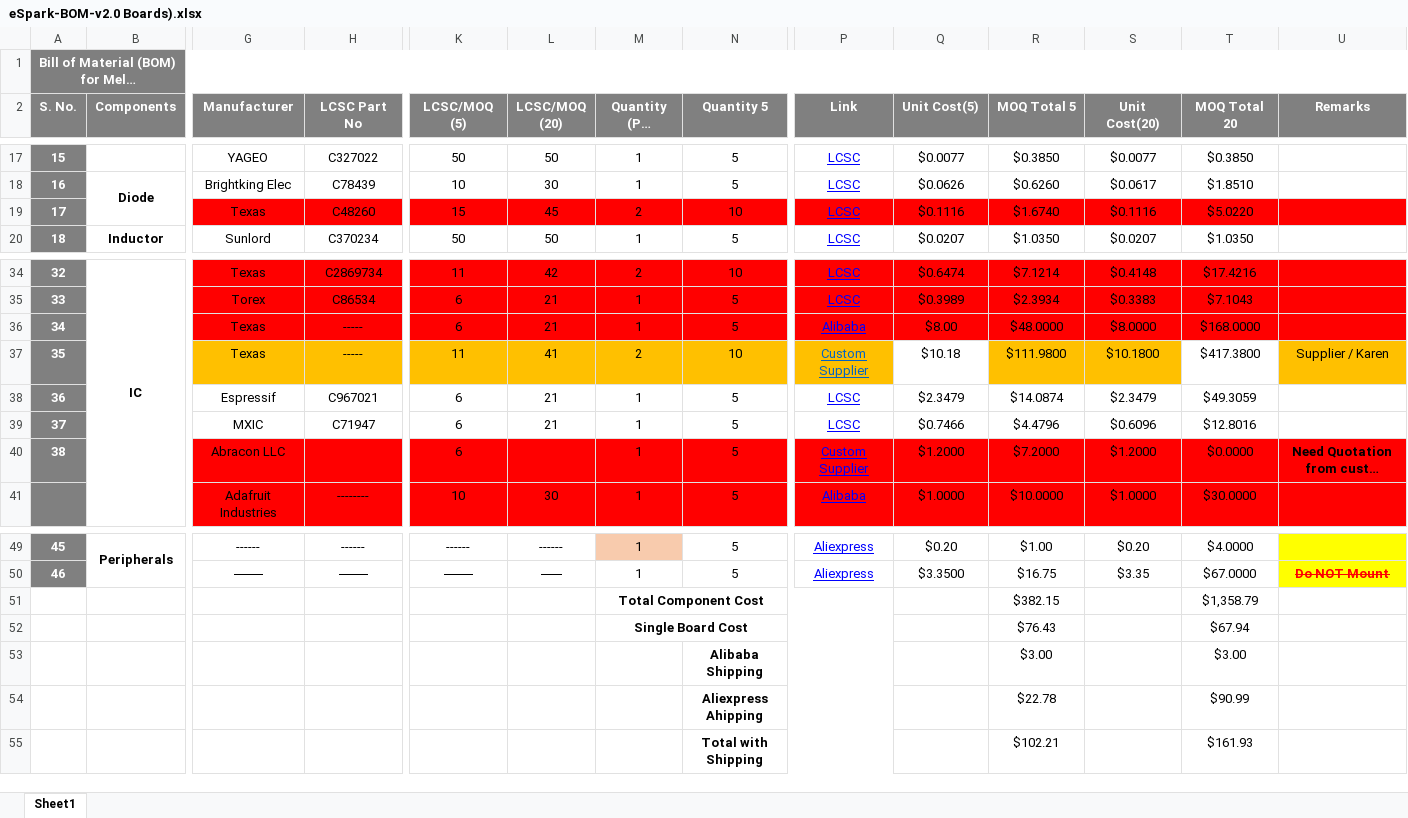
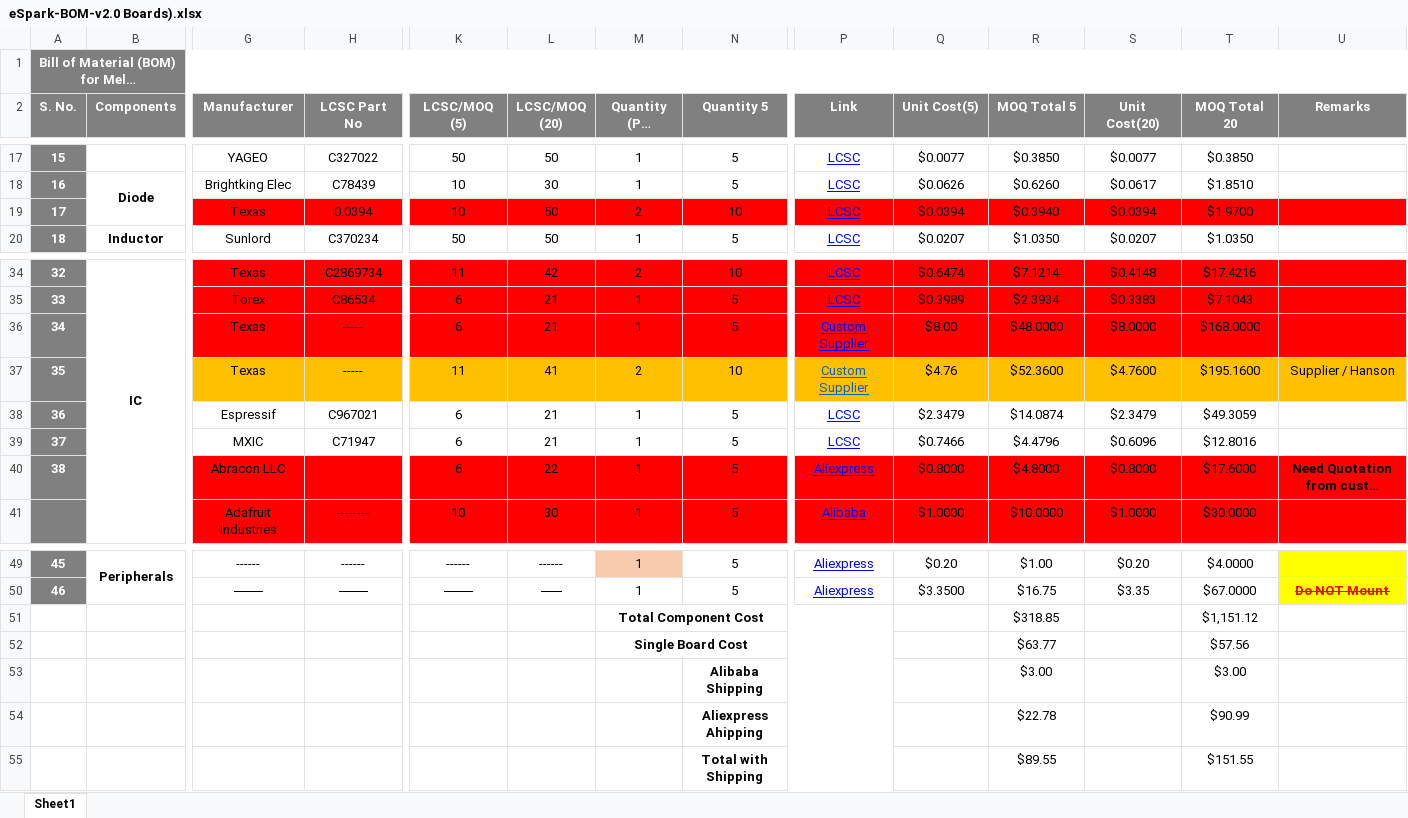
Before and after one commit to eSpark-Consulting-Group/melih-soundsensor, an Excel workbook: Deliverables/BOM/eSpark-BOM-v2.0 Boards).xlsx, sheet Sheet1, drawn as a sheet; only a part is shown, gaps mark what is left out; long unchanged cells end in …; values as stored, in another font and other column widths than the file's, no borders; conditional formats not drawn; removed rows and columns are numbered as before the commit, all else as after; rows hold the shown columns only; the diff names each change by its address in the sheet, - before the commit and + after, or states it on an @@ line.

Commit message:
Updated BOM #76

```diff
--- a/Deliverables/BOM/eSpark-BOM-v2.0 Boards).xlsx (sheet Sheet1)
+++ b/Deliverables/BOM/eSpark-BOM-v2.0 Boards).xlsx (sheet Sheet1)
-H19 (LCSC Part No): C48260
+H19 (LCSC Part No): 0.0394
-K19 (LCSC/MOQ (5)): 15
+K19 (LCSC/MOQ (5)): 10
-L19 (LCSC/MOQ (20)): 45
+L19 (LCSC/MOQ (20)): 50
-Q19 (Unit Cost(5)): $0.1116
+Q19 (Unit Cost(5)): $0.0394
-R19 (MOQ Total 5): $1.6740
+R19 (MOQ Total 5): $0.3940
-S19 (Unit Cost(20)): $0.1116
+S19 (Unit Cost(20)): $0.0394
-T19 (MOQ Total 20): $5.0220
+T19 (MOQ Total 20): $1.9700
-P36 (Link): Alibaba
+P36 (Link): Custom Supplier
-Q37 (Unit Cost(5)): $10.18
+Q37 (Unit Cost(5)): $4.76
-Q37 fill: none
+Q37 fill: #FFC000
-R37 (MOQ Total 5): $111.9800
+R37 (MOQ Total 5): $52.3600
-S37 (Unit Cost(20)): $10.1800
+S37 (Unit Cost(20)): $4.7600
-T37 (MOQ Total 20): $417.3800
+T37 (MOQ Total 20): $195.1600
-T37 fill: none
+T37 fill: #FFC000
-U37 (Remarks): Supplier / Karen
+U37 (Remarks): Supplier / Hanson
-L40 (LCSC/MOQ (20)): (empty)
+L40 (LCSC/MOQ (20)): 22
-P40 (Link): Custom Supplier
+P40 (Link): Aliexpress
-Q40 (Unit Cost(5)): $1.2000
+Q40 (Unit Cost(5)): $0.8000
-R40 (MOQ Total 5): $7.2000
+R40 (MOQ Total 5): $4.8000
-S40 (Unit Cost(20)): $1.2000
+S40 (Unit Cost(20)): $0.8000
-T40 (MOQ Total 20): $0.0000
+T40 (MOQ Total 20): $17.6000
-row 51:  |  |  |  |  |  | Total Component Cost |  |  |  | $382.15 |  | $1,358.79
-row 52:  |  |  |  |  |  | Single Board Cost |  |  |  | $76.43 |  | $67.94
+row 51:  |  |  |  |  |  | Total Component Cost |  |  |  | $318.85 |  | $1,151.12
+row 52:  |  |  |  |  |  | Single Board Cost |  |  |  | $63.77 |  | $57.56
-row 55:  |  |  |  |  |  |  | Total with Shipping |  |  | $102.21 |  | $161.93
+row 55:  |  |  |  |  |  |  | Total with Shipping |  |  | $89.55 |  | $151.55
```
